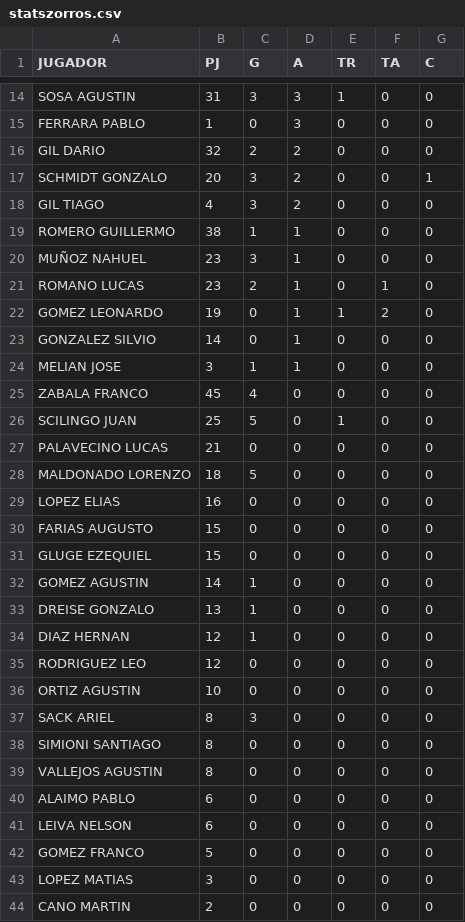
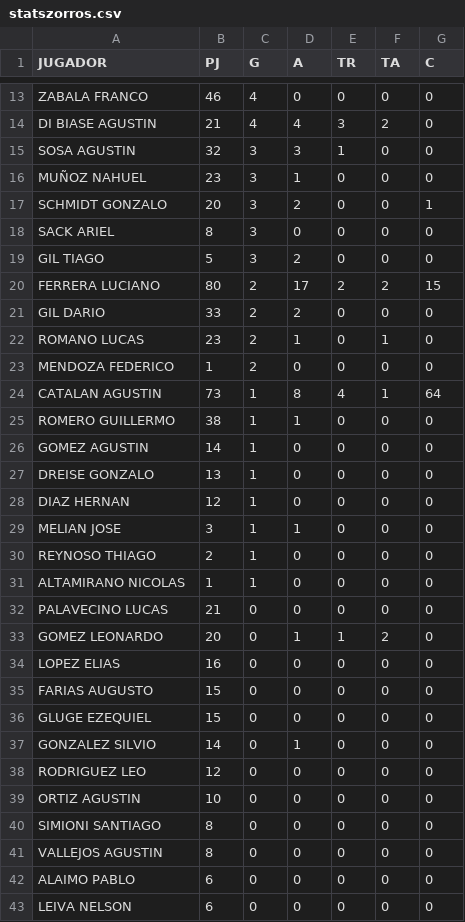
Before and after one commit to acadev98/teamstatsfox, a CSV file: src/main/resources/statszorros.csv, drawn as a sheet; only a part is shown, gaps mark what is left out; the shorter side is filled out with more unchanged rows; the diff covers the shown part only.

```diff
--- a/src/main/resources/statszorros.csv
+++ b/src/main/resources/statszorros.csv
@@ -14,16 +13,22 @@ JUGADOR,PJ,G,A,TR,TA,C
-"SOSA AGUSTIN",31,3,3,1,0,0
-"FERRARA PABLO",1,0,3,0,0,0
-"GIL DARIO",32,2,2,0,0,0
+"ZABALA FRANCO",46,4,0,0,0,0
+"DI BIASE AGUSTIN",21,4,4,3,2,0
+"SOSA AGUSTIN",32,3,3,1,0,0
+"MUÑOZ NAHUEL",23,3,1,0,0,0
 "SCHMIDT GONZALO",20,3,2,0,0,1
-"GIL TIAGO",4,3,2,0,0,0
+"SACK ARIEL",8,3,0,0,0,0
+"GIL TIAGO",5,3,2,0,0,0
+"FERRERA LUCIANO",80,2,17,2,2,15
+"GIL DARIO",33,2,2,0,0,0
+"ROMANO LUCAS",23,2,1,0,1,0
+"MENDOZA FEDERICO",1,2,0,0,0,0
+"CATALAN AGUSTIN",73,1,8,4,1,64
 "ROMERO GUILLERMO",38,1,1,0,0,0
-"MUÑOZ NAHUEL",23,3,1,0,0,0
-"ROMANO LUCAS",23,2,1,0,1,0
-"GOMEZ LEONARDO",19,0,1,1,2,0
-"GONZALEZ SILVIO",14,0,1,0,0,0
+"GOMEZ AGUSTIN",14,1,0,0,0,0
+"DREISE GONZALO",13,1,0,0,0,0
+"DIAZ HERNAN",12,1,0,0,0,0
 "MELIAN JOSE",3,1,1,0,0,0
-"ZABALA FRANCO",45,4,0,0,0,0
-"SCILINGO JUAN",25,5,0,1,0,0
+"REYNOSO THIAGO",2,1,0,0,0,0
+"ALTAMIRANO NICOLAS",1,1,0,0,0,0
 "PALAVECINO LUCAS",21,0,0,0,0,0
-"MALDONADO LORENZO",18,5,0,0,0,0
+"GOMEZ LEONARDO",20,0,1,1,2,0
 "LOPEZ ELIAS",16,0,0,0,0,0
@@ -31,8 +36,5 @@ JUGADOR,PJ,G,A,TR,TA,C
 "GLUGE EZEQUIEL",15,0,0,0,0,0
-"GOMEZ AGUSTIN",14,1,0,0,0,0
-"DREISE GONZALO",13,1,0,0,0,0
-"DIAZ HERNAN",12,1,0,0,0,0
+"GONZALEZ SILVIO",14,0,1,0,0,0
 "RODRIGUEZ LEO",12,0,0,0,0,0
 "ORTIZ AGUSTIN",10,0,0,0,0,0
-"SACK ARIEL",8,3,0,0,0,0
 "SIMIONI SANTIAGO",8,0,0,0,0,0
```
Also changed, not shown: 4 added rows, 6 removed rows and 6 edited cells elsewhere in this file, 10 other files.
